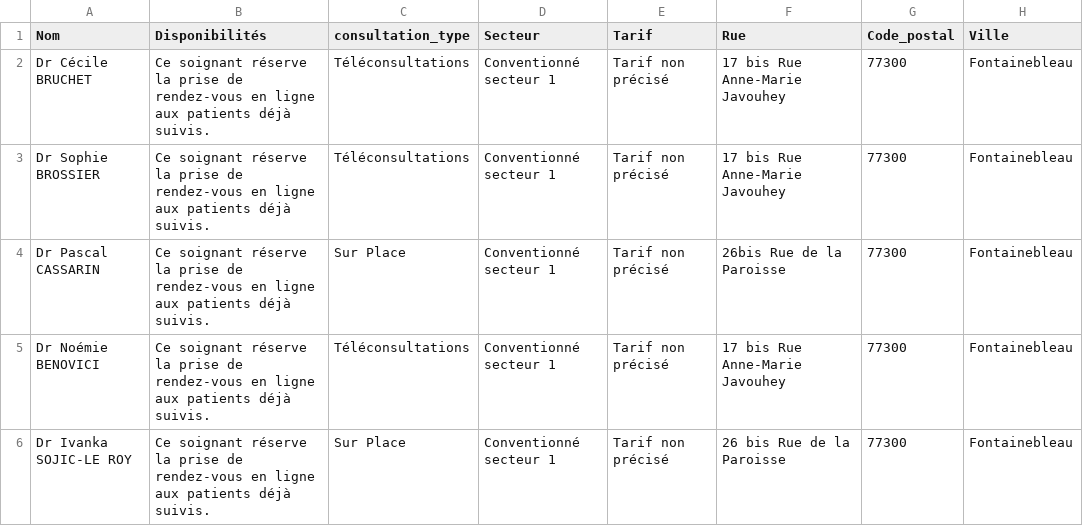
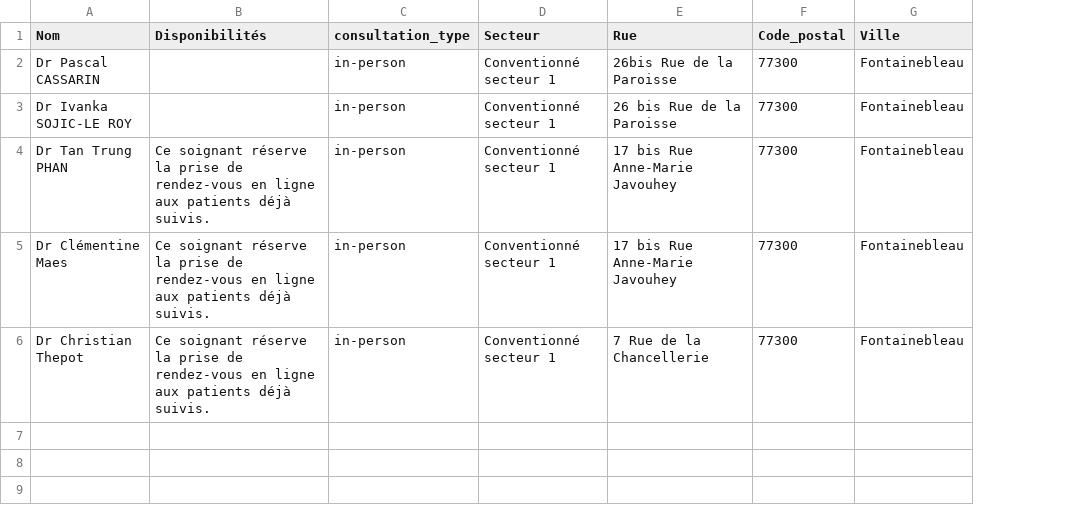
Before and after one commit to salah127/Selenium_TP, a CSV file: medecins_doctolib.csv, drawn as a sheet; removed rows and columns are numbered as before the commit, all else as after; the diff names each change by its address in the sheet, - before the commit and + after, or states it on an @@ line.

```diff
--- a/medecins_doctolib.csv
+++ b/medecins_doctolib.csv
-column E (Tarif), row 4: Tarif non précisé; row 6: Tarif non précisé
-row 2: Dr Cécile BRUCHET | Ce soignant réserve la prise de rendez-vous en ligne aux patients déjà suivis. | Téléconsultations | Conventionné secteur 1 | Tarif non précisé | 17 bis Rue Anne-Marie Javouhey | 77300 | Fontainebleau
-row 3: Dr Sophie BROSSIER | Ce soignant réserve la prise de rendez-vous en ligne aux patients déjà suivis. | Téléconsultations | Conventionné secteur 1 | Tarif non précisé | 17 bis Rue Anne-Marie Javouhey | 77300 | Fontainebleau
-B2 (Disponibilités): Ce soignant réserve la prise de rendez-vous en ligne aux patients déjà suivis.
+B2 (Disponibilités): (empty)
-C2 (consultation_type): Sur Place
+C2 (consultation_type): in-person
-row 5: Dr Noémie BENOVICI | Ce soignant réserve la prise de rendez-vous en ligne aux patients déjà suivis. | Téléconsultations | Conventionné secteur 1 | Tarif non précisé | 17 bis Rue Anne-Marie Javouhey | 77300 | Fontainebleau
-B3 (Disponibilités): Ce soignant réserve la prise de rendez-vous en ligne aux patients déjà suivis.
+B3 (Disponibilités): (empty)
-C3 (consultation_type): Sur Place
+C3 (consultation_type): in-person
+row 4: Dr Tan Trung PHAN | Ce soignant réserve la prise de rendez-vous en ligne aux patients déjà suivis. | in-person | Conventionné secteur 1 | 17 bis Rue Anne-Marie Javouhey | 77300 | Fontainebleau
+row 5: Dr Clémentine Maes | Ce soignant réserve la prise de rendez-vous en ligne aux patients déjà suivis. | in-person | Conventionné secteur 1 | 17 bis Rue Anne-Marie Javouhey | 77300 | Fontainebleau
+row 6: Dr Christian Thepot | Ce soignant réserve la prise de rendez-vous en ligne aux patients déjà suivis. | in-person | Conventionné secteur 1 | 7 Rue de la Chancellerie | 77300 | Fontainebleau
```
Also changed, not shown: 4 other files.
